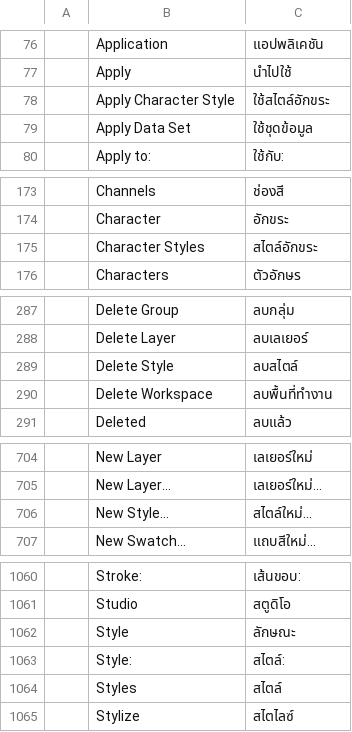
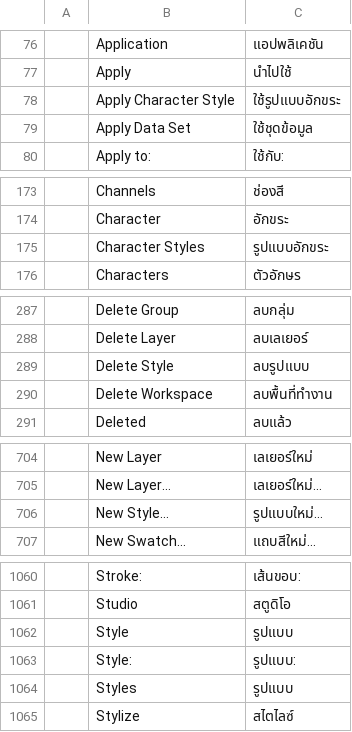
Before and after one commit to mastel2/craft-i18n, a TSV file: locales/th/common.tsv, drawn as a sheet; only a part is shown, gaps mark what is left out; the diff covers the shown part only; the diff names each change by its address in the sheet, - before the commit and + after, or states it on an @@ line.

```diff
--- a/locales/th/common.tsv
+++ b/locales/th/common.tsv
-C78: ใช้สไตล์อักขระ
+C78: ใช้รูปแบบอักขระ
-C175: สไตล์อักขระ
+C175: รูปแบบอักขระ
-C289: ลบสไตล์
+C289: ลบรูปแบบ
-C706: สไตล์ใหม่…
+C706: รูปแบบใหม่…
-C1062: ลักษณะ
+C1062: รูปแบบ
-C1063: สไตล์:
+C1063: รูปแบบ:
-C1064: สไตล์
+C1064: รูปแบบ
```
Also changed, not shown: 3 edited cells elsewhere in this file, locales/th/photocraft.tsv, locales/th/wordcraft.tsv, 1 other file.
